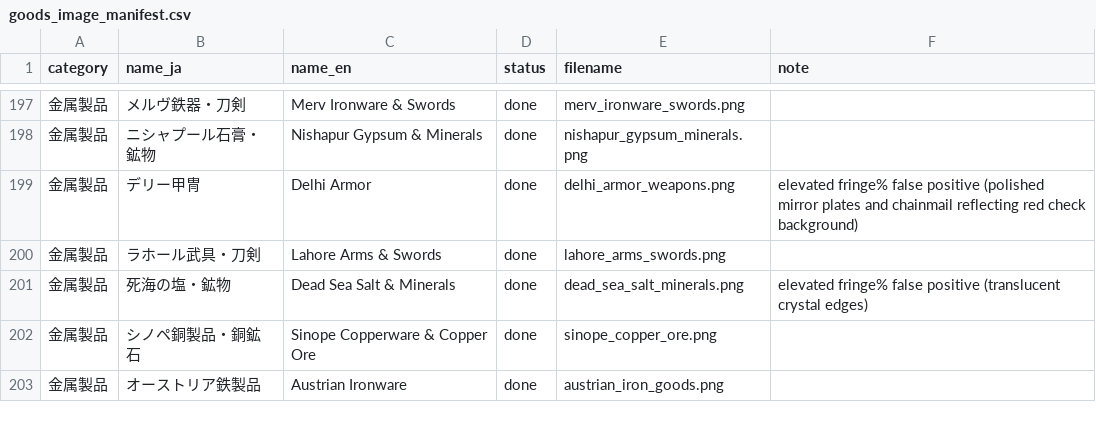
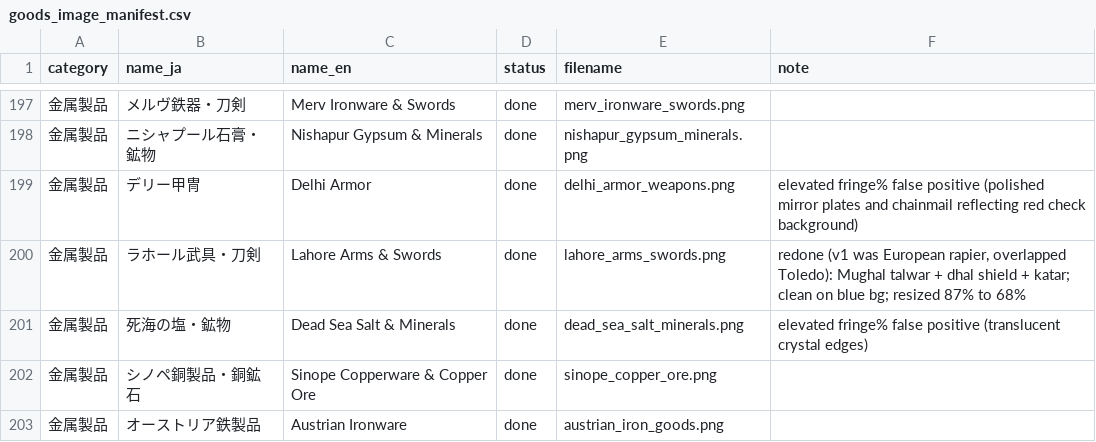
Before and after one commit to mwgmr056/caravan-game-assets, a CSV file: goods_images/goods_image_manifest.csv, drawn as a sheet; only a part is shown, gaps mark what is left out.

```diff
--- a/goods_images/goods_image_manifest.csv
+++ b/goods_images/goods_image_manifest.csv
@@ -199,3 +199,3 @@
 金属製品,デリー甲冑,Delhi Armor,done,delhi_armor_weapons.png,elevated fringe% false positive (polished mirror plates and chainmail reflecting red check background)
-金属製品,ラホール武具・刀剣,Lahore Arms & Swords,done,lahore_arms_swords.png,
+金属製品,ラホール武具・刀剣,Lahore Arms & Swords,done,lahore_arms_swords.png,"redone (v1 was European rapier, overlapped Toledo): Mughal talwar + dhal shield + katar; clean on blue bg; resized 87% to 68%"
 金属製品,死海の塩・鉱物,Dead Sea Salt & Minerals,done,dead_sea_salt_minerals.png,elevated fringe% false positive (translucent crystal edges)
```
Also changed, not shown: 2 other files.
